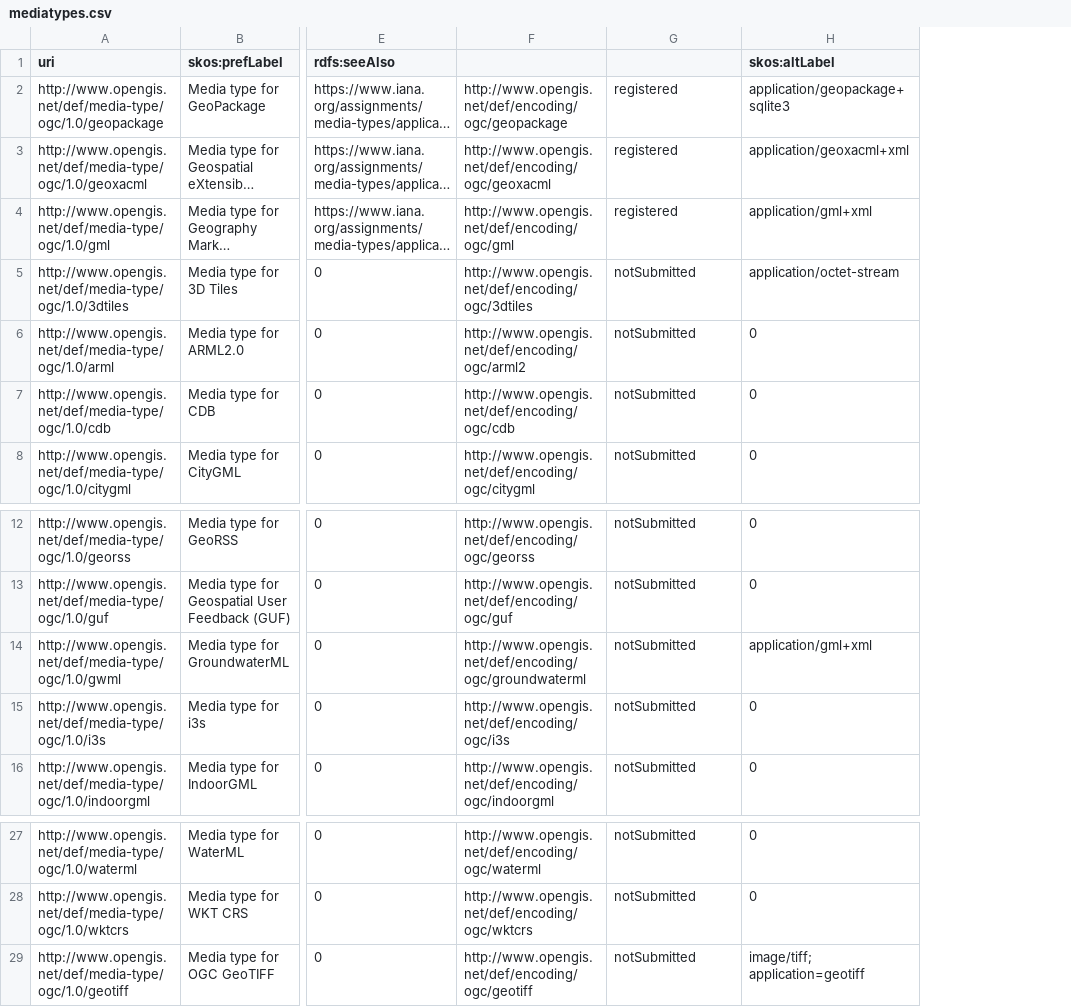
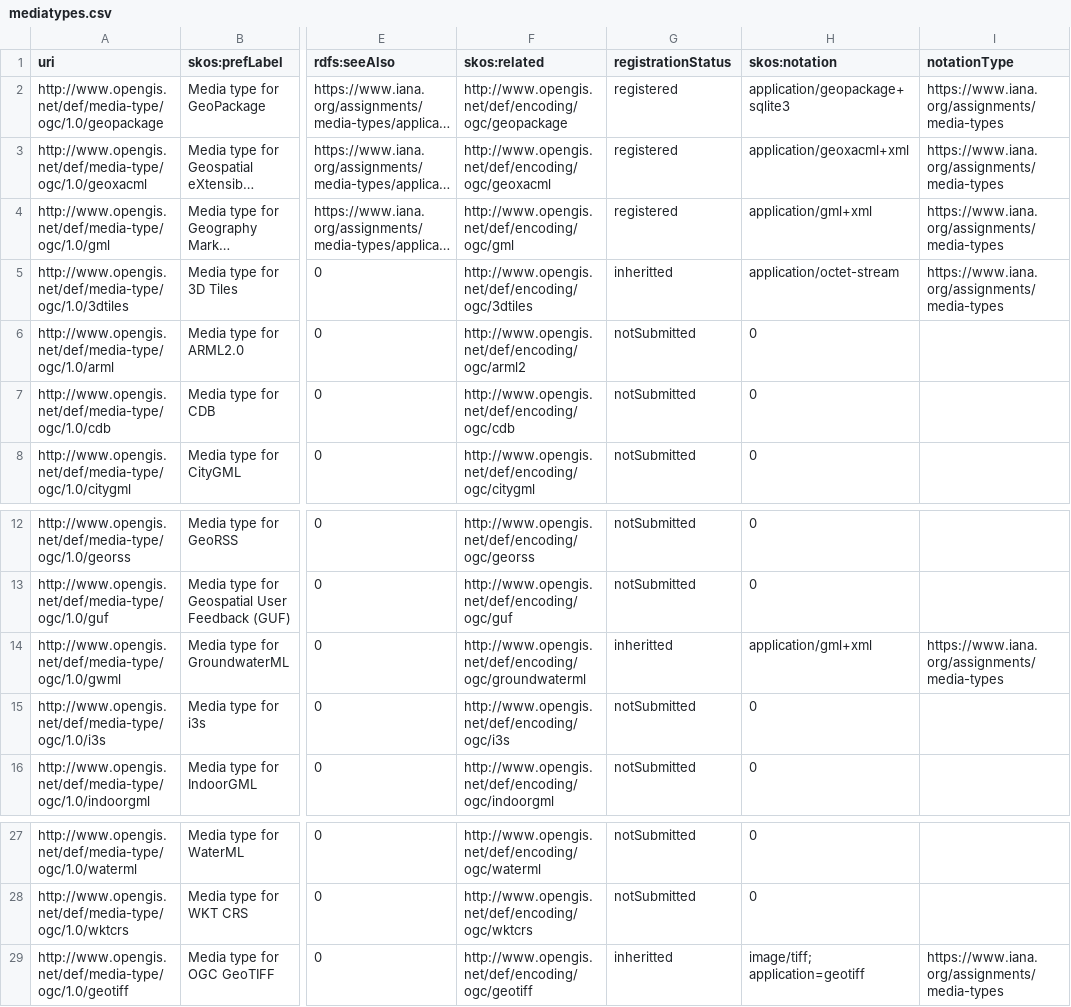
Before and after one commit to opengeospatial/NamingAuthority, a CSV file: incubation/mediaTypes/mediatypes.csv, drawn as a sheet; only a part is shown, gaps mark what is left out; long unchanged cells end in …; the diff names each change by its address in the sheet, - before the commit and + after, or states it on an @@ line.

Commit message:
Added skos:notation and notiationType fields

```diff
--- a/incubation/mediaTypes/mediatypes.csv
+++ b/incubation/mediaTypes/mediatypes.csv
+column I (notationType), rows 2-5: all https://www.iana.org/assignments/media-types; row 14: https://www.iana.org/assignments/media-types; row 29: https://www.iana.org/assignments/media-types
-F1: (empty)
+F1: skos:related
-G1: (empty)
+G1: registrationStatus
-H1: skos:altLabel
+H1: skos:notation
-G5 (registrationStatus): notSubmitted
+G5 (registrationStatus): inheritted
-G14 (registrationStatus): notSubmitted
+G14 (registrationStatus): inheritted
-G29 (registrationStatus): notSubmitted
+G29 (registrationStatus): inheritted
```
